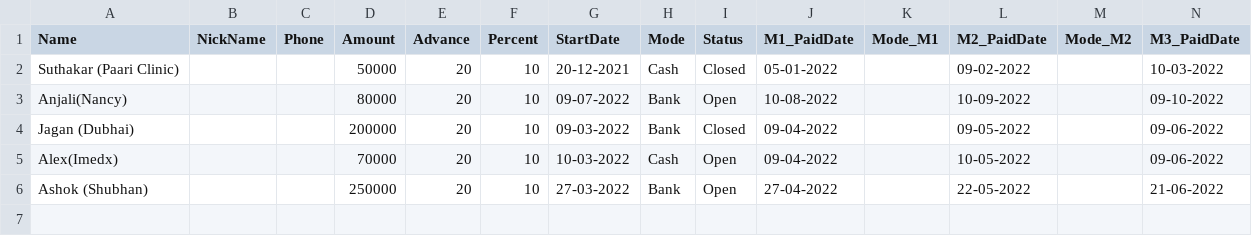
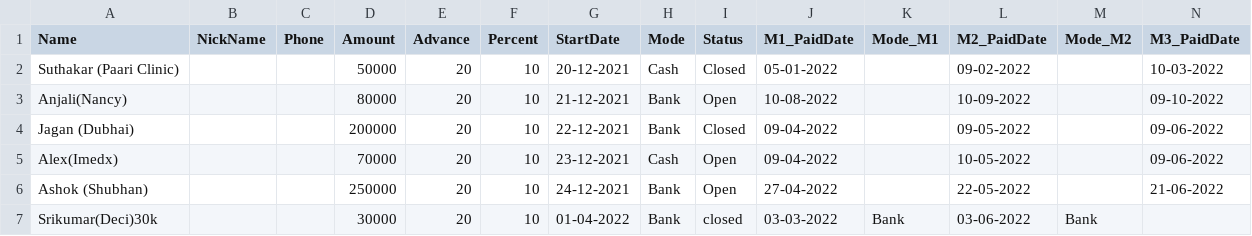
Before and after one commit to vpcfinanciers/vpc, a CSV file: vpcdata.csv, drawn as a sheet; only a part is shown; rows hold the shown columns only; the diff names each change by its address in the sheet, - before the commit and + after, or states it on an @@ line.

Commit message:
Update vpcdata.csv

```diff
--- a/vpcdata.csv
+++ b/vpcdata.csv
-G3 (StartDate): 09-07-2022
+G3 (StartDate): 21-12-2021
-G4 (StartDate): 09-03-2022
+G4 (StartDate): 22-12-2021
-G5 (StartDate): 10-03-2022
+G5 (StartDate): 23-12-2021
-G6 (StartDate): 27-03-2022
+G6 (StartDate): 24-12-2021
+row 7: Srikumar(Deci)30k |  |  | 30000 | 20 | 10 | 01-04-2022 | Bank | closed | 03-03-2022 | Bank | 03-06-2022 | Bank
```
